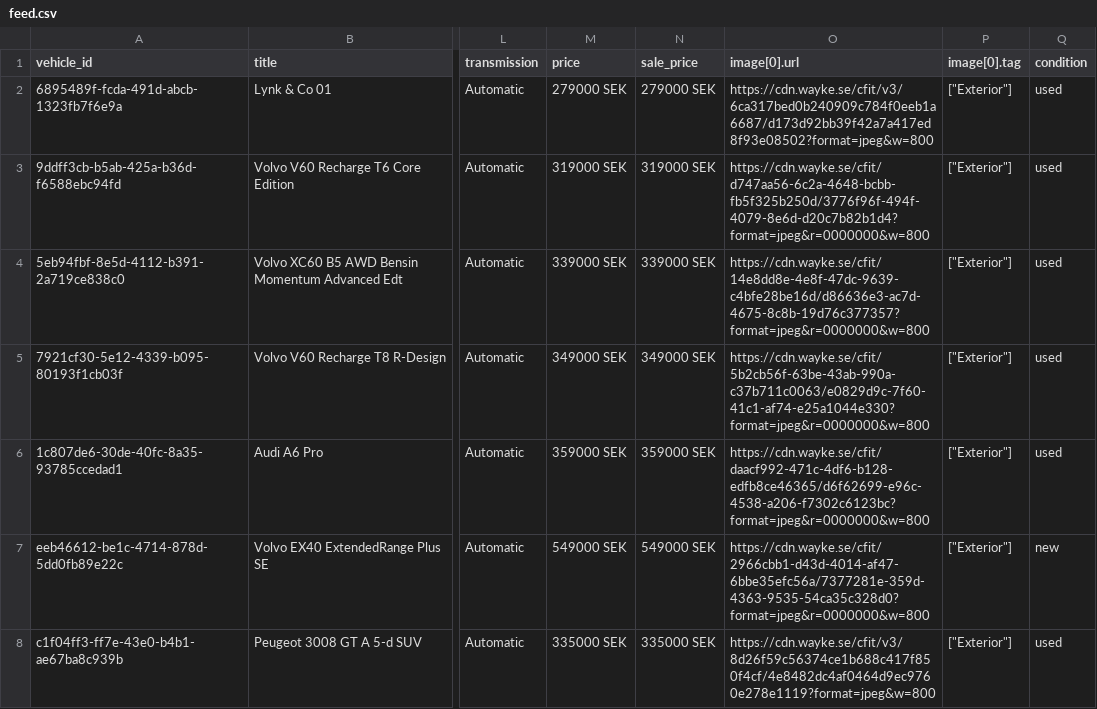
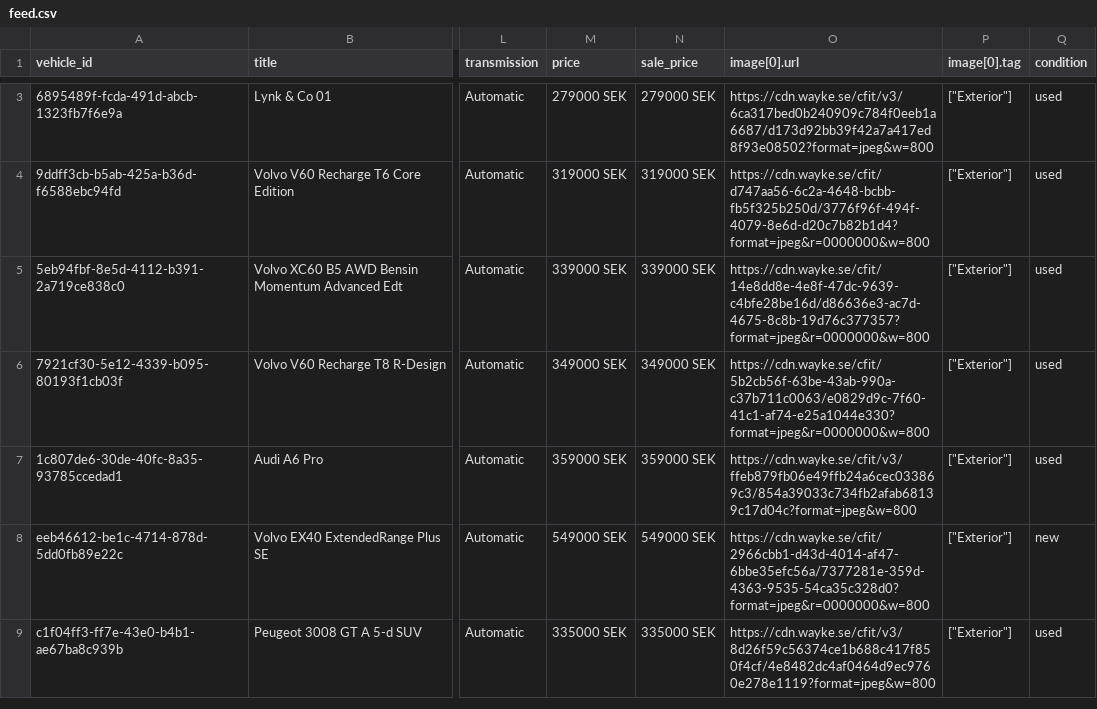
Before and after one commit to Milad-vivamedia/borasbil-facebook-feed, a CSV file: feed.csv, drawn as a sheet; only a part is shown, gaps mark what is left out; addresses are those after the commit; the diff covers the shown part only; the diff names each change by its address in the sheet, - before the commit and + after, or states it on an @@ line.

Commit message:
Update feed 636b492ede17f28a9ce0ffe93aae6695e222b00f

```diff
--- a/feed.csv
+++ b/feed.csv
-O7 (image[0].url): https://cdn.wayke.se/cfit/daacf992-471c-4df6-b128-edfb8ce46365/d6f62699-e96c-4538-a206-f7302c6123bc?format=jpeg&r=0000000&w=800
+O7 (image[0].url): https://cdn.wayke.se/cfit/v3/ffeb879fb06e49ffb24a6cec033869c3/854a39033c734fb2afab68139c17d04c?format=jpeg&w=800
```
Also changed, not shown: 1 added row elsewhere in this file, 2 other files.
